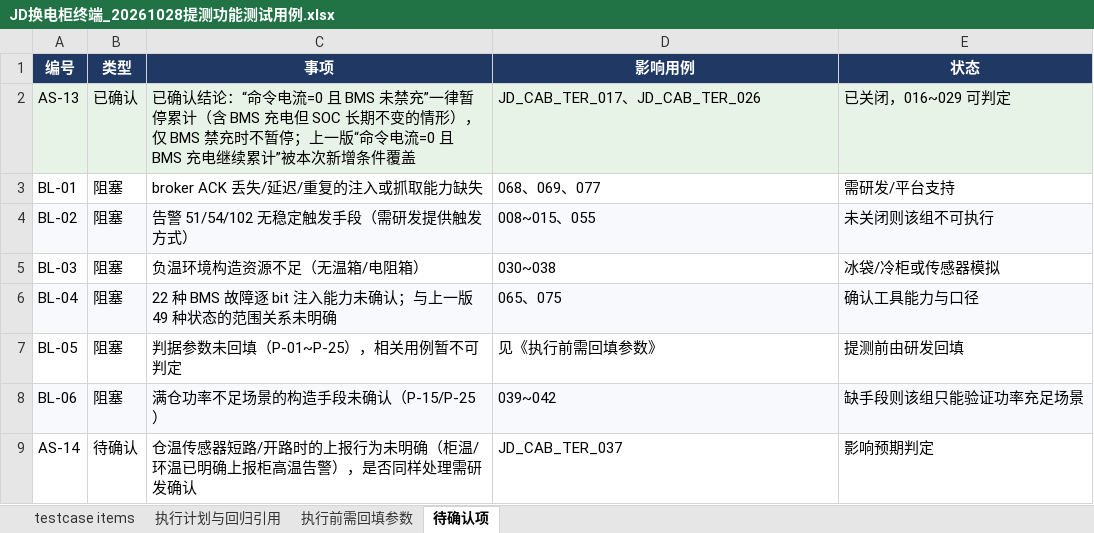
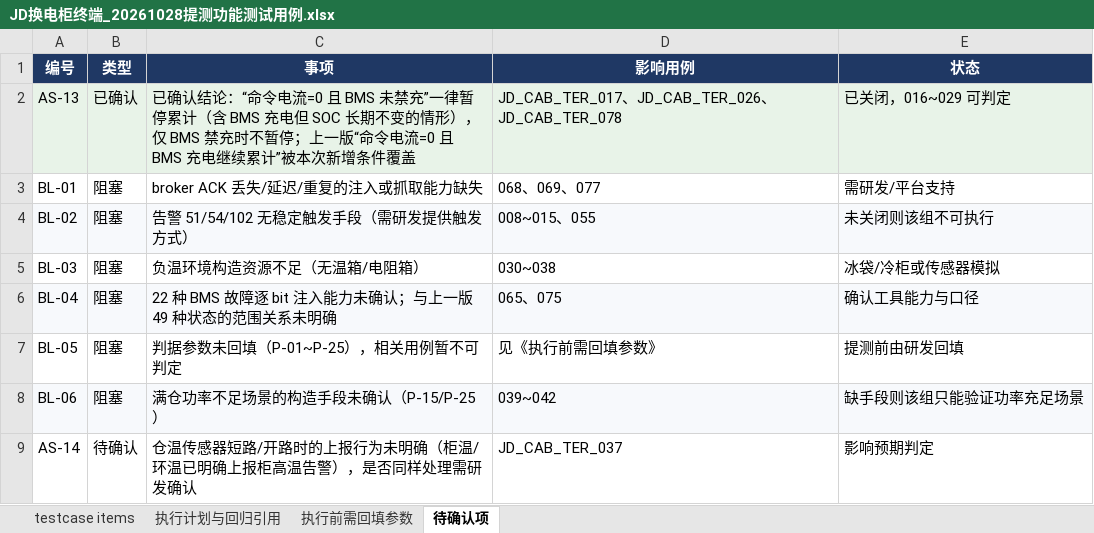
Before and after one commit to fsavsv/test01, an Excel workbook: JD换电柜终端_20261028提测功能测试用例.xlsx, sheet 待确认项, drawn as a sheet; values as stored, in another font and other column widths than the file's, no borders; charts and pictures not drawn; the diff names each change by its address in the sheet, - before the commit and + after, or states it on an @@ line.

```diff
--- a/JD换电柜终端_20261028提测功能测试用例.xlsx (sheet 待确认项)
+++ b/JD换电柜终端_20261028提测功能测试用例.xlsx (sheet 待确认项)
-D2 (影响用例): JD_CAB_TER_017、JD_CAB_TER_026
+D2 (影响用例): JD_CAB_TER_017、JD_CAB_TER_026、JD_CAB_TER_078
```
Also changed, not shown: sheet testcase items, sheet 执行计划与回归引用.
